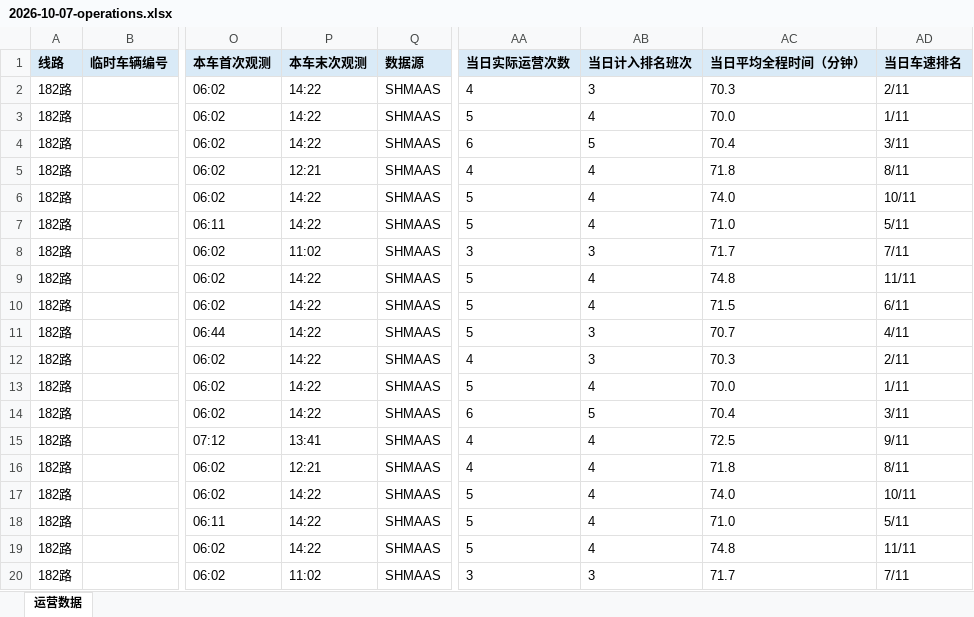
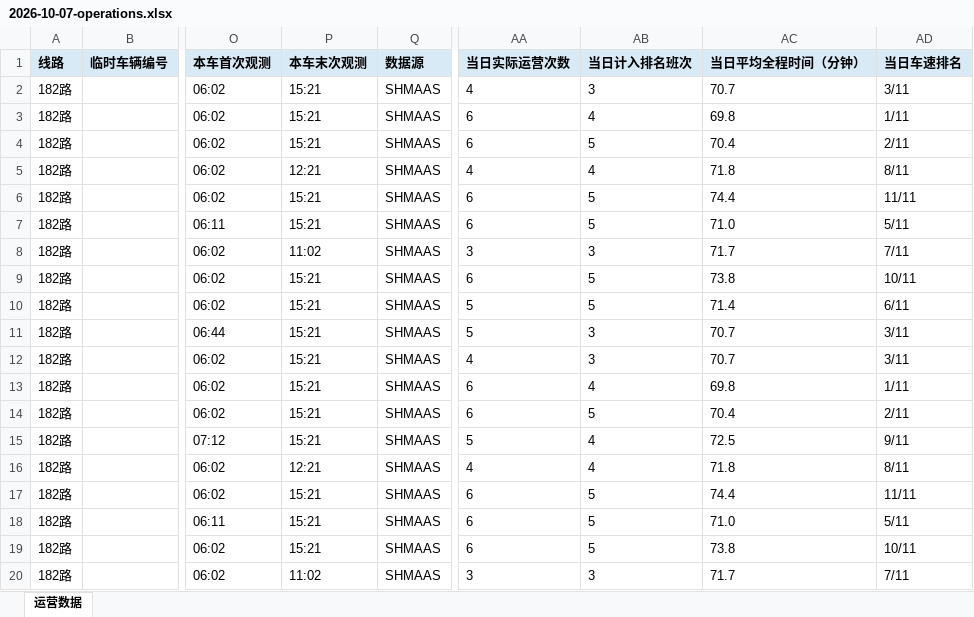
Before and after one commit to lilyQ-stack/shanghai-bus-operations, an Excel workbook: data/export/2026-10-07-operations.xlsx, sheet 运营数据, drawn as a sheet; only a part is shown, gaps mark what is left out; values as stored, in another font and other column widths than the file's, no borders; the diff covers the shown part only; the diff names each change by its address in the sheet, - before the commit and + after, or states it on an @@ line.

```diff
--- a/data/export/2026-10-07-operations.xlsx (sheet 运营数据)
+++ b/data/export/2026-10-07-operations.xlsx (sheet 运营数据)
-P2:P4 (本车末次观测): 14:22
+P2:P4 (本车末次观测): 15:21
-AC2 (当日平均全程时间（分钟）): 70.3
+AC2 (当日平均全程时间（分钟）): 70.7
-AD2 (当日车速排名): 2/11
+AD2 (当日车速排名): 3/11
-AA3 (当日实际运营次数): 5
+AA3 (当日实际运营次数): 6
-AC3 (当日平均全程时间（分钟）): 70.0
+AC3 (当日平均全程时间（分钟）): 69.8
-AD4 (当日车速排名): 3/11
+AD4 (当日车速排名): 2/11
-P6:P7 (本车末次观测): 14:22
+P6:P7 (本车末次观测): 15:21
-AA6:AA7 (当日实际运营次数): 5
+AA6:AA7 (当日实际运营次数): 6
-AB6:AB7 (当日计入排名班次): 4
+AB6:AB7 (当日计入排名班次): 5
-AC6 (当日平均全程时间（分钟）): 74.0
+AC6 (当日平均全程时间（分钟）): 74.4
-AD6 (当日车速排名): 10/11
+AD6 (当日车速排名): 11/11
-P9:P14 (本车末次观测): 14:22
+P9:P14 (本车末次观测): 15:21
-AA9 (当日实际运营次数): 5
+AA9 (当日实际运营次数): 6
-AB9:AB10 (当日计入排名班次): 4
+AB9:AB10 (当日计入排名班次): 5
-AC9 (当日平均全程时间（分钟）): 74.8
+AC9 (当日平均全程时间（分钟）): 73.8
-AD9 (当日车速排名): 11/11
+AD9 (当日车速排名): 10/11
-AC10 (当日平均全程时间（分钟）): 71.5
+AC10 (当日平均全程时间（分钟）): 71.4
-AD11 (当日车速排名): 4/11
+AD11 (当日车速排名): 3/11
-AC12 (当日平均全程时间（分钟）): 70.3
+AC12 (当日平均全程时间（分钟）): 70.7
-AD12 (当日车速排名): 2/11
+AD12 (当日车速排名): 3/11
-AA13 (当日实际运营次数): 5
+AA13 (当日实际运营次数): 6
-AC13 (当日平均全程时间（分钟）): 70.0
+AC13 (当日平均全程时间（分钟）): 69.8
-AD14 (当日车速排名): 3/11
+AD14 (当日车速排名): 2/11
-P15 (本车末次观测): 13:41
+P15 (本车末次观测): 15:21
-AA15 (当日实际运营次数): 4
+AA15 (当日实际运营次数): 5
-P17:P19 (本车末次观测): 14:22
+P17:P19 (本车末次观测): 15:21
-AA17:AA19 (当日实际运营次数): 5
+AA17:AA19 (当日实际运营次数): 6
-AB17:AB19 (当日计入排名班次): 4
+AB17:AB19 (当日计入排名班次): 5
-AC17 (当日平均全程时间（分钟）): 74.0
+AC17 (当日平均全程时间（分钟）): 74.4
-AD17 (当日车速排名): 10/11
+AD17 (当日车速排名): 11/11
-AC19 (当日平均全程时间（分钟）): 74.8
+AC19 (当日平均全程时间（分钟）): 73.8
-AD19 (当日车速排名): 11/11
+AD19 (当日车速排名): 10/11
```
Also changed, not shown: 16 added rows and 460 edited cells elsewhere in this sheet, data/export/2026-10-07-182路.xlsx, data/export/2026-10-07-浦东35路.xlsx, 7 other files.
